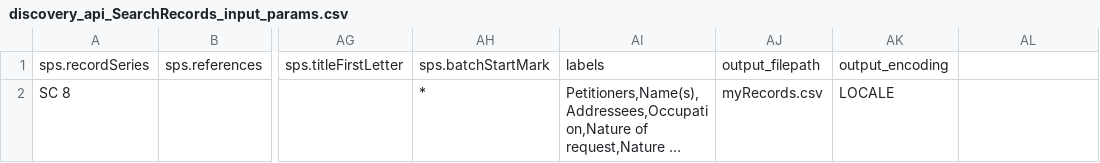
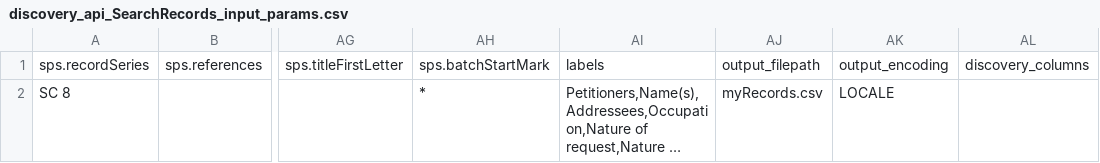
Before and after one commit to DavidUnderdown/DiscoveryAPI, a CSV file: discovery_api_SearchRecords_input_params.csv, drawn as a sheet; only a part is shown, gaps mark what is left out; long unchanged cells end in …; the diff names each change by its address in the sheet, - before the commit and + after, or states it on an @@ line.

Commit message:
final input parameters added, closes #1

```diff
--- a/discovery_api_SearchRecords_input_params.csv
+++ b/discovery_api_SearchRecords_input_params.csv
-AL1: (empty)
+AL1: discovery_columns
```
Also changed, not shown: 2 other files.
